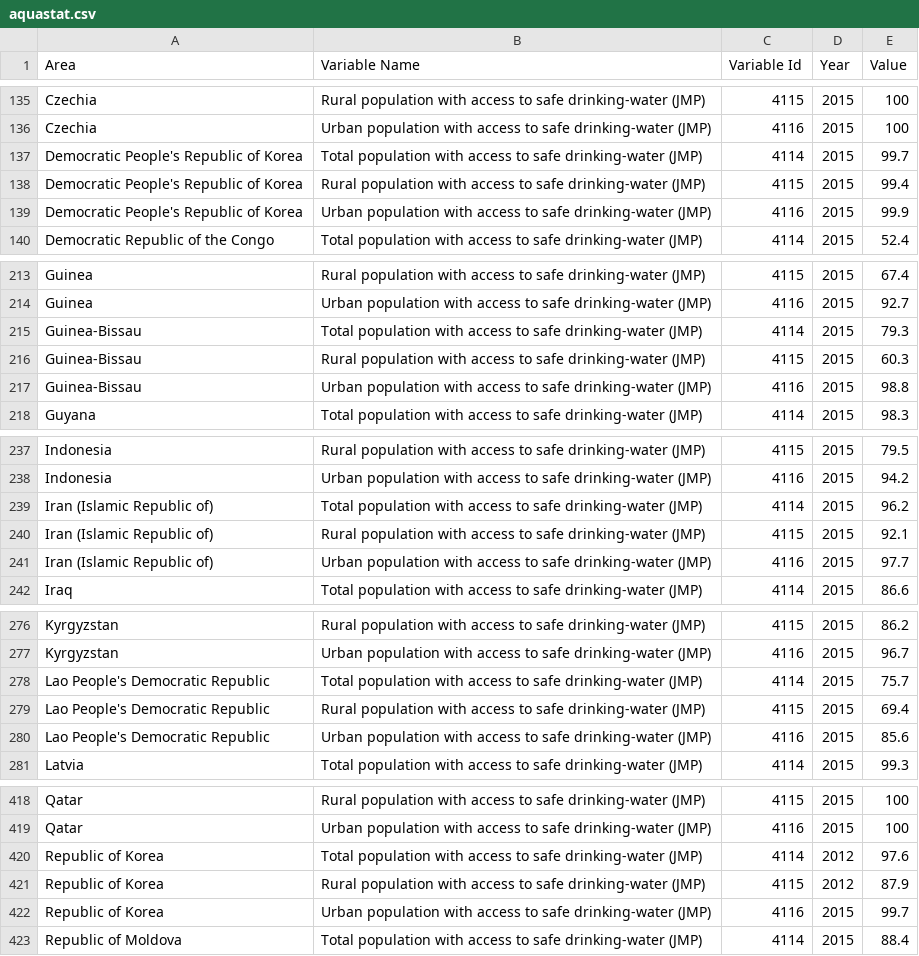
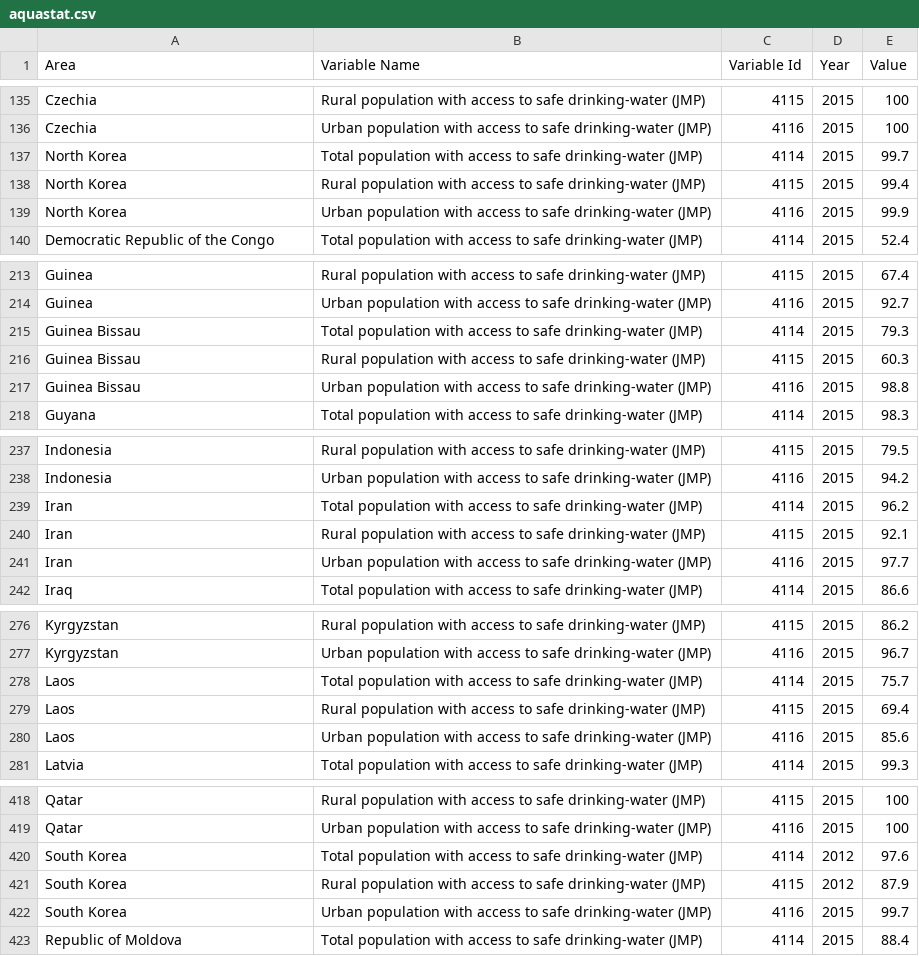
Before and after one commit to jchen2186/water-around-the-world, a CSV file: data/aquastat.csv, drawn as a sheet; only a part is shown, gaps mark what is left out; the diff covers the shown part only.

Commit message:
Changed names of countries for uniformity

```diff
--- a/data/aquastat.csv
+++ b/data/aquastat.csv
@@ -136,5 +136,5 @@ Czechia,Rural population with access to safe drinking-water (JMP),4115,2015,100
 Czechia,Urban population with access to safe drinking-water (JMP),4116,2015,100
-Democratic People's Republic of Korea,Total population with access to safe drinking-water (JMP),4114,2015,99.7
-Democratic People's Republic of Korea,Rural population with access to safe drinking-water (JMP),4115,2015,99.4
-Democratic People's Republic of Korea,Urban population with access to safe drinking-water (JMP),4116,2015,99.9
+North Korea,Total population with access to safe drinking-water (JMP),4114,2015,99.7
+North Korea,Rural population with access to safe drinking-water (JMP),4115,2015,99.4
+North Korea,Urban population with access to safe drinking-water (JMP),4116,2015,99.9
 Democratic Republic of the Congo,Total population with access to safe drinking-water (JMP),4114,2015,52.4
@@ -214,5 +214,5 @@ Guinea,Rural population with access to safe drinking-water (JMP),4115,2015,67.4
 Guinea,Urban population with access to safe drinking-water (JMP),4116,2015,92.7
-Guinea-Bissau,Total population with access to safe drinking-water (JMP),4114,2015,79.3
-Guinea-Bissau,Rural population with access to safe drinking-water (JMP),4115,2015,60.3
-Guinea-Bissau,Urban population with access to safe drinking-water (JMP),4116,2015,98.8
+Guinea Bissau,Total population with access to safe drinking-water (JMP),4114,2015,79.3
+Guinea Bissau,Rural population with access to safe drinking-water (JMP),4115,2015,60.3
+Guinea Bissau,Urban population with access to safe drinking-water (JMP),4116,2015,98.8
 Guyana,Total population with access to safe drinking-water (JMP),4114,2015,98.3
@@ -238,5 +238,5 @@ Indonesia,Rural population with access to safe drinking-water (JMP),4115,2015,79
 Indonesia,Urban population with access to safe drinking-water (JMP),4116,2015,94.2
-Iran (Islamic Republic of),Total population with access to safe drinking-water (JMP),4114,2015,96.2
-Iran (Islamic Republic of),Rural population with access to safe drinking-water (JMP),4115,2015,92.1
-Iran (Islamic Republic of),Urban population with access to safe drinking-water (JMP),4116,2015,97.7
+Iran,Total population with access to safe drinking-water (JMP),4114,2015,96.2
+Iran,Rural population with access to safe drinking-water (JMP),4115,2015,92.1
+Iran,Urban population with access to safe drinking-water (JMP),4116,2015,97.7
 Iraq,Total population with access to safe drinking-water (JMP),4114,2015,86.6
@@ -277,5 +277,5 @@ Kyrgyzstan,Rural population with access to safe drinking-water (JMP),4115,2015,8
 Kyrgyzstan,Urban population with access to safe drinking-water (JMP),4116,2015,96.7
-Lao People's Democratic Republic,Total population with access to safe drinking-water (JMP),4114,2015,75.7
-Lao People's Democratic Republic,Rural population with access to safe drinking-water (JMP),4115,2015,69.4
-Lao People's Democratic Republic,Urban population with access to safe drinking-water (JMP),4116,2015,85.6
+Laos,Total population with access to safe drinking-water (JMP),4114,2015,75.7
+Laos,Rural population with access to safe drinking-water (JMP),4115,2015,69.4
+Laos,Urban population with access to safe drinking-water (JMP),4116,2015,85.6
 Latvia,Total population with access to safe drinking-water (JMP),4114,2015,99.3
@@ -419,5 +419,5 @@ Qatar,Rural population with access to safe drinking-water (JMP),4115,2015,100
 Qatar,Urban population with access to safe drinking-water (JMP),4116,2015,100
-Republic of Korea,Total population with access to safe drinking-water (JMP),4114,2012,97.6
-Republic of Korea,Rural population with access to safe drinking-water (JMP),4115,2012,87.9
-Republic of Korea,Urban population with access to safe drinking-water (JMP),4116,2015,99.7
+South Korea,Total population with access to safe drinking-water (JMP),4114,2012,97.6
+South Korea,Rural population with access to safe drinking-water (JMP),4115,2012,87.9
+South Korea,Urban population with access to safe drinking-water (JMP),4116,2015,99.7
 Republic of Moldova,Total population with access to safe drinking-water (JMP),4114,2015,88.4
```
Also changed, not shown: 3 edited cells elsewhere in this file.
